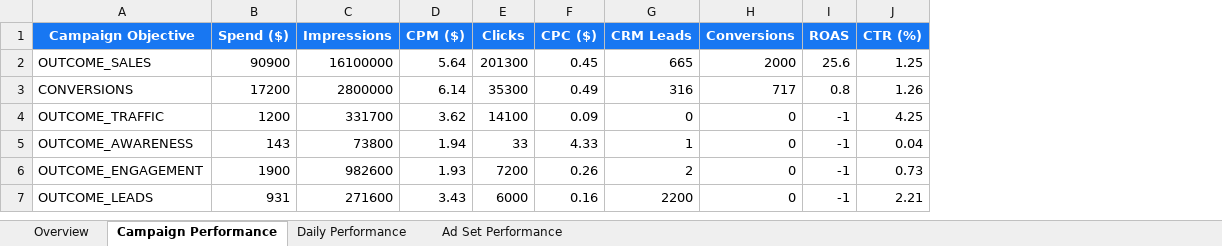
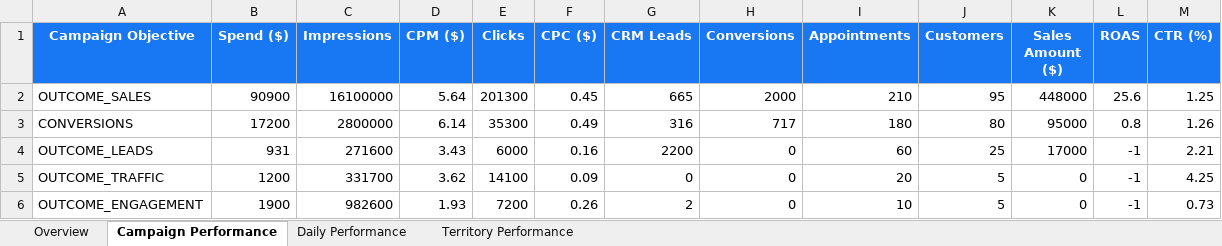
Before and after one commit to panpanlsw-ops/Meta-dashboard, an Excel workbook: meta_ads_data.xlsx, sheet Campaign Performance, drawn as a sheet; values as stored, in another font and other column widths than the file's, no borders; removed rows and columns are numbered as before the commit, all else as after; the diff names each change by its address in the sheet, - before the commit and + after, or states it on an @@ line.

```diff
--- a/meta_ads_data.xlsx (sheet Campaign Performance)
+++ b/meta_ads_data.xlsx (sheet Campaign Performance)
-sheet tab: Ad Set Performance
+sheet tab: Territory Performance
+column I (Appointments), rows 2-3: 210 | 180; rows 5-6: 20 | 10
+column J (Customers), rows 2-3: 95 | 80; rows 5-6: 5 | 5
+column K (Sales Amount ($)), rows 2-3: 448000 | 95000; rows 5-6: 0 | 0
@@ row 7 moved to row 4: OUTCOME_LEADS @@
-row 5: OUTCOME_AWARENESS | 143 | 73800 | 1.94 | 33 | 4.33 | 1 | 0 | -1 | 0.04
```
Also changed, not shown: sheet Daily Performance, sheet Territory Performance, 2 other files.
